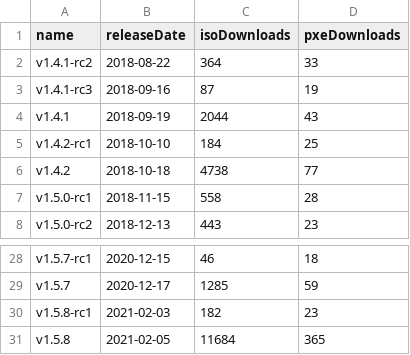
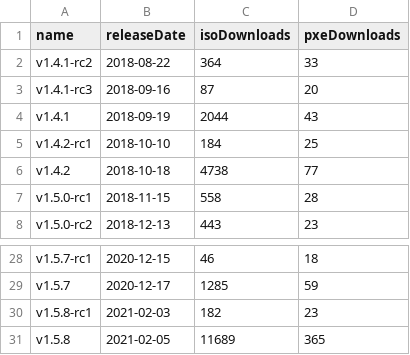
Before and after one commit to burmilla/os-stats, a CSV file: RancherOS_GitHubStats.csv, drawn as a sheet; only a part is shown, gaps mark what is left out.

```diff
--- a/RancherOS_GitHubStats.csv
+++ b/RancherOS_GitHubStats.csv
@@ -2,3 +2,3 @@
 "v1.4.1-rc2","2018-08-22","364","33"
-"v1.4.1-rc3","2018-09-16","87","19"
+"v1.4.1-rc3","2018-09-16","87","20"
 "v1.4.1","2018-09-19","2044","43"
@@ -30,2 +30,2 @@
 "v1.5.8-rc1","2021-02-03","182","23"
-"v1.5.8","2021-02-05","11684","365"
+"v1.5.8","2021-02-05","11689","365"
```
Also changed, not shown: DockerHubStats.csv, GitHubStats.csv, 1 other file.
